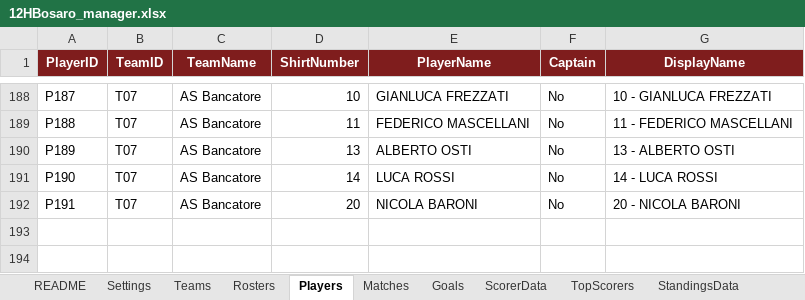
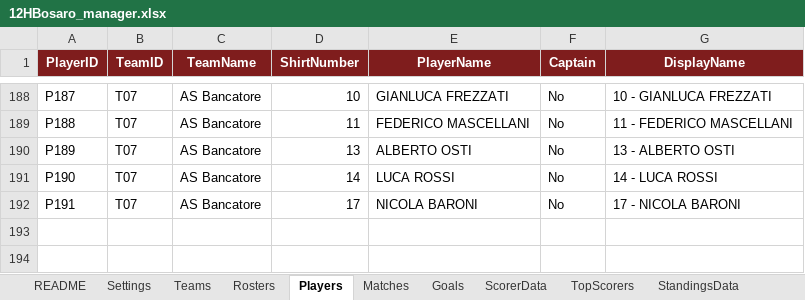
Before and after one commit to Danielm222/12orebosaro, an Excel workbook: 12HBosaro_manager.xlsx, sheet Players, drawn as a sheet; only a part is shown, gaps mark what is left out; values as stored, in another font and other column widths than the file's, no borders; the diff names each change by its address in the sheet, - before the commit and + after, or states it on an @@ line.

Commit message:
correzione numero Nicola Baroni

```diff
--- a/12HBosaro_manager.xlsx (sheet Players)
+++ b/12HBosaro_manager.xlsx (sheet Players)
-D192 (ShirtNumber): 20
+D192 (ShirtNumber): 17
-G192 (DisplayName): 20 - NICOLA BARONI
+G192 (DisplayName): 17 - NICOLA BARONI
```
Also changed, not shown: sheet Rosters, sheet Validation, sheet ScorerData.
